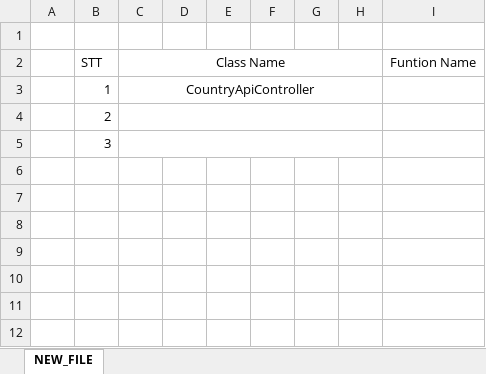
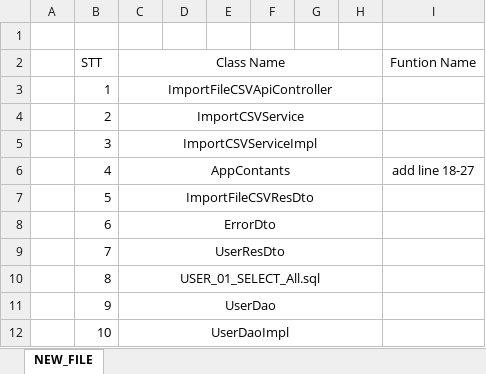
Before and after one commit to huongmvtest12345689/QLVN_document, an Excel workbook: import/Review_source_code/HongTT/Name_File_Create.xlsx, sheet NEW_FILE, drawn as a sheet; values as stored, in another font and other column widths than the file's, no borders; the diff names each change by its address in the sheet, - before the commit and + after, or states it on an @@ line.

Commit message:
add file list

```diff
--- a/import/Review_source_code/HongTT/Name_File_Create.xlsx (sheet NEW_FILE)
+++ b/import/Review_source_code/HongTT/Name_File_Create.xlsx (sheet NEW_FILE)
-C3 (Class Name): CountryApiController
+C3 (Class Name): ImportFileCSVApiController
-C4 (Class Name): (empty)
+C4 (Class Name): ImportCSVService
-C5 (Class Name): (empty)
+C5 (Class Name): ImportCSVServiceImpl
+row 6:  | 4 | AppContants |  |  |  |  |  | add line 18-27
+row 7:  | 5 | ImportFileCSVResDto
+row 8:  | 6 | ErrorDto
+row 9:  | 7 | UserResDto
+row 10:  | 8 | USER_01_SELECT_All.sql
+row 11:  | 9 | UserDao
+row 12:  | 10 | UserDaoImpl
```
Also changed, not shown: formulas that keep their value.
